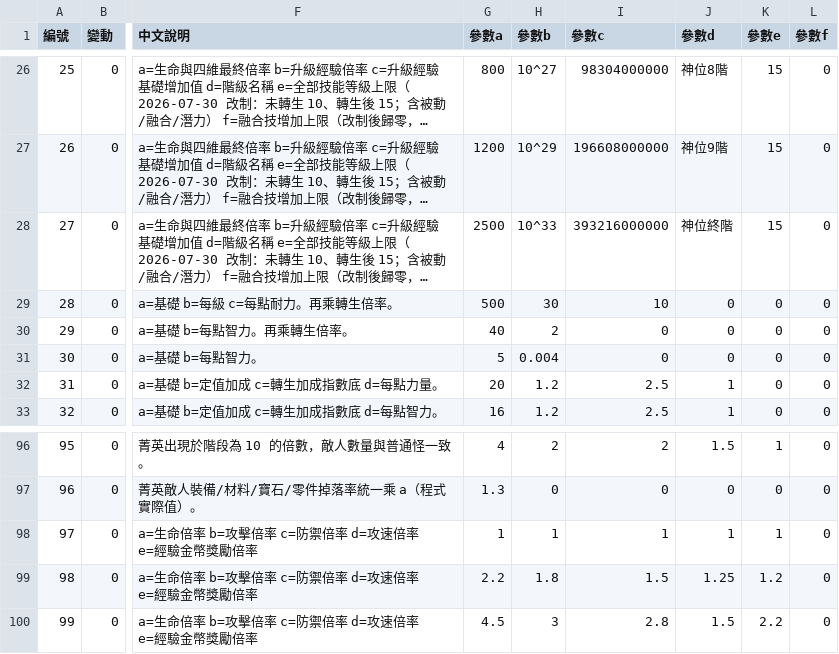
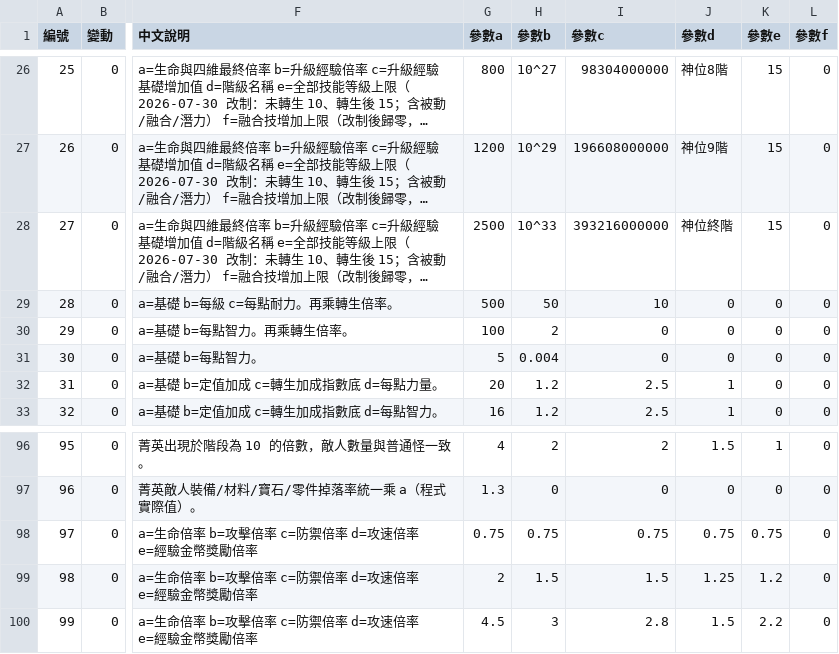
Before and after one commit to myKOF/Idle-RPG, a CSV file: config/CSV/game_parameters.csv, drawn as a sheet; only a part is shown, gaps mark what is left out; long unchanged cells end in …; the diff names each change by its address in the sheet, - before the commit and + after, or states it on an @@ line.

```diff
--- a/config/CSV/game_parameters.csv
+++ b/config/CSV/game_parameters.csv
-H29 (參數b): 30
+H29 (參數b): 50
-G30 (參數a): 40
+G30 (參數a): 100
-G98 (參數a): 1
+G98 (參數a): 0.75
-H98 (參數b): 1
+H98 (參數b): 0.75
-I98 (參數c): 1
+I98 (參數c): 0.75
-J98 (參數d): 1
+J98 (參數d): 0.75
-K98 (參數e): 1
+K98 (參數e): 0.75
-G99 (參數a): 2.2
+G99 (參數a): 2
-H99 (參數b): 1.8
+H99 (參數b): 1.5
```
Also changed, not shown: 1 other file.
